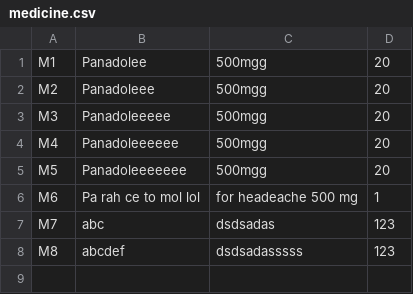
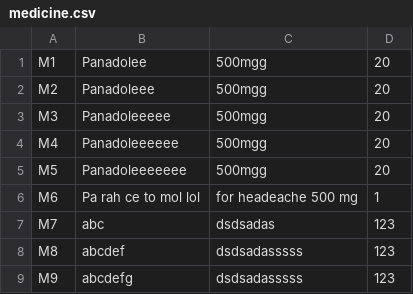
Before and after one commit to siangztang/SimpleHealthCareSystem, a CSV file: demo/src/main/java/com/example/db/medicine.csv, drawn as a sheet.

```diff
--- a/demo/src/main/java/com/example/db/medicine.csv
+++ b/demo/src/main/java/com/example/db/medicine.csv
@@ -8 +8,2 @@ M7,abc,dsdsadas,123
 M8,abcdef,dsdsadasssss,123
+M9,abcdefg,dsdsadasssss,123
```
Also changed, not shown: demo/target/classes/com/example/db/medicine.csv, 22 other files.
